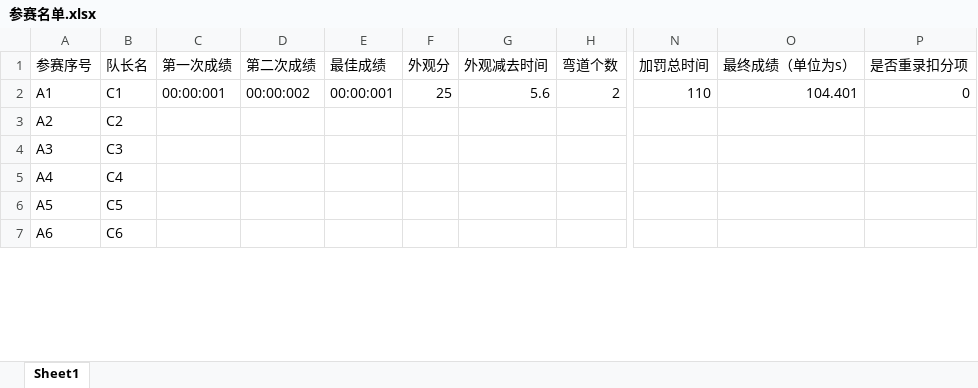
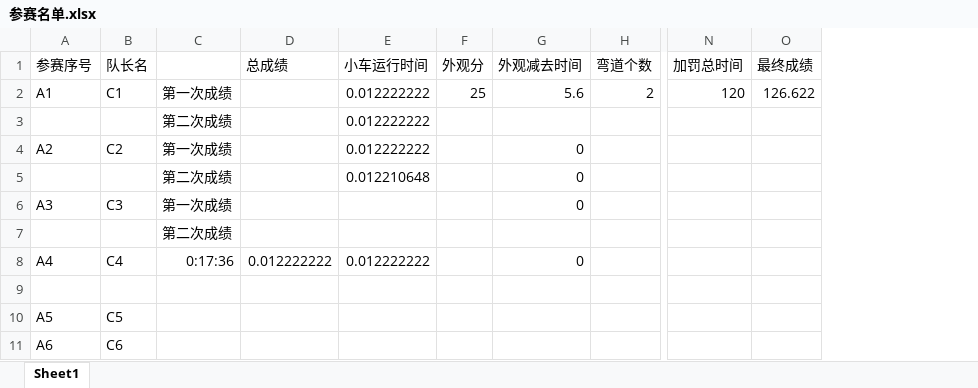
Before and after one commit to WangPengZhan/RobotSF, an Excel workbook: 190428_RobotContest/参赛名单.xlsx, sheet Sheet1, drawn as a sheet; only a part is shown, gaps mark what is left out; values as stored, in another font and other column widths than the file's, no borders; removed rows and columns are numbered as before the commit, all else as after; rows hold the shown columns only; the diff names each change by its address in the sheet, - before the commit and + after, or states it on an @@ line.

```diff
--- a/190428_RobotContest/参赛名单.xlsx (sheet Sheet1)
+++ b/190428_RobotContest/参赛名单.xlsx (sheet Sheet1)
-column D (第二次成绩), row 2: 00:00:002
-column E (最佳成绩), row 2: 00:00:001
+column D (总成绩), row 8: 0.012222222
+column E (小车运行时间), row 2: 0.012222222; row 4: 0.012222222; row 8: 0.012222222
-column O (最终成绩（单位为s）), row 2: 104.401
-column P (是否重录扣分项), row 2: 0
+column O (最终成绩), row 2: 126.622
-C1: 第一次成绩
+C1: (empty)
-C2: 00:00:001
+C2: 第一次成绩
-N2 (加罚总时间): 110
+N2 (加罚总时间): 120
+row 3:  |  | 第二次成绩 |  | 0.012222222
-C4: (empty)
+C4: 第一次成绩
-G4 (外观减去时间): (empty)
+G4 (外观减去时间): 0
+row 5:  |  | 第二次成绩 |  | 0.012210648 |  | 0
-C6: (empty)
+C6: 第一次成绩
-G6 (外观减去时间): (empty)
+G6 (外观减去时间): 0
+row 7:  |  | 第二次成绩
-C8: (empty)
+C8: 0:17:36
-G8 (外观减去时间): (empty)
+G8 (外观减去时间): 0
+row 9: (empty)
```
Also changed, not shown: 8 other files.
